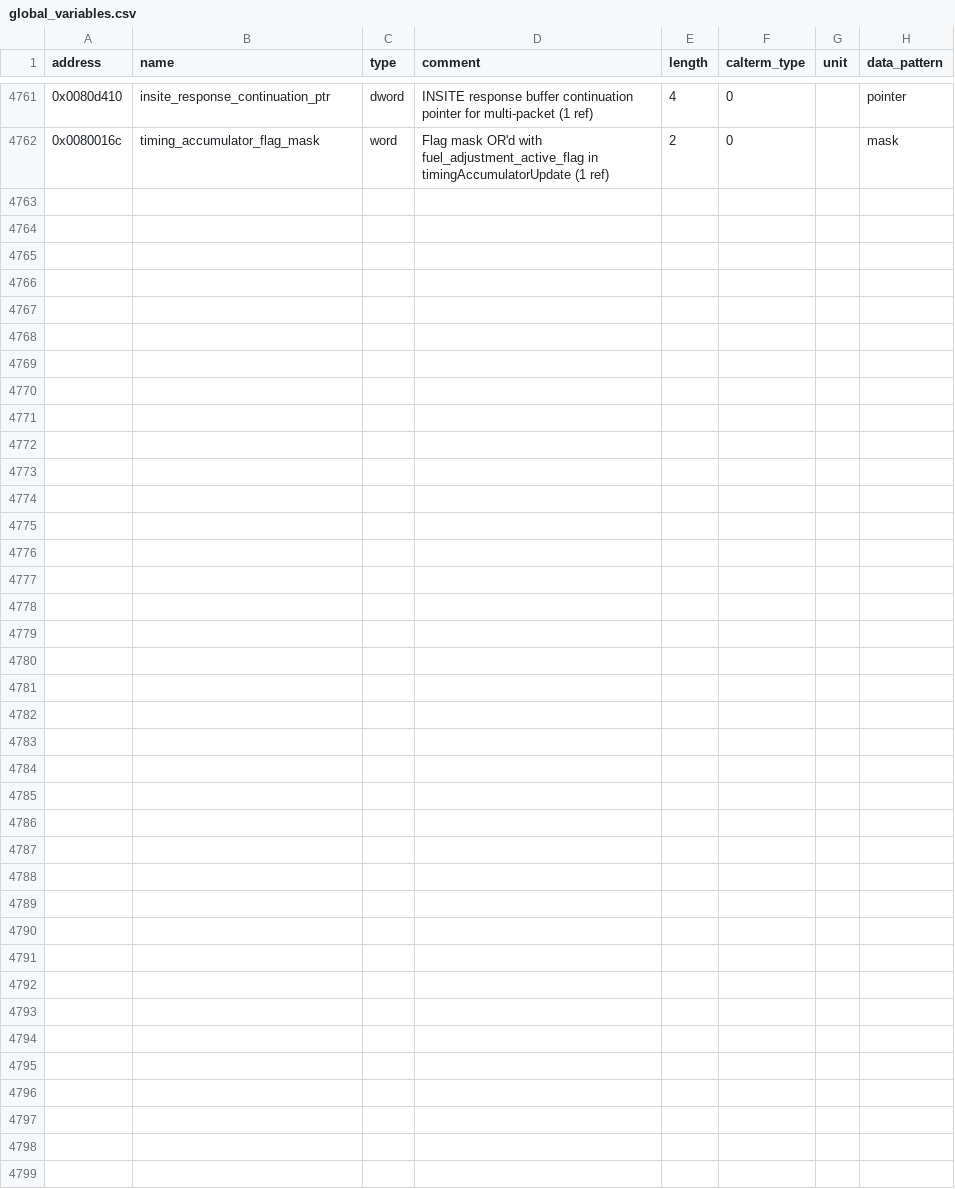
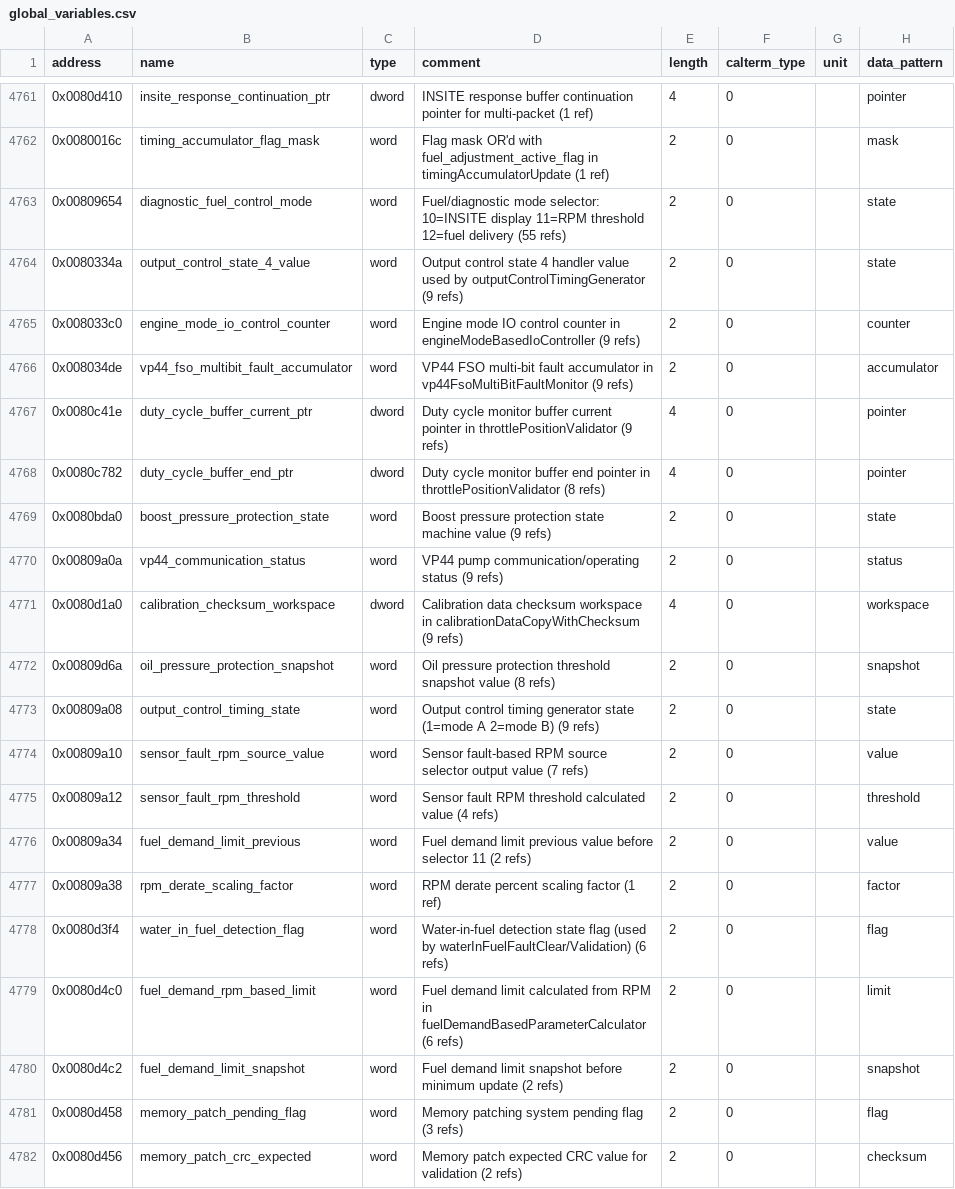
Before and after one commit to jlaustill/J90280.05.analysis, a CSV file: ghidra/CM550.rep/global_variables.csv, drawn as a sheet; only a part is shown, gaps mark what is left out.

```diff
--- a/ghidra/CM550.rep/global_variables.csv
+++ b/ghidra/CM550.rep/global_variables.csv
@@ -4762 +4762,21 @@ address,name,type,comment,length,calterm_type,unit,data_pattern
 0x0080016c,timing_accumulator_flag_mask,word,Flag mask OR'd with fuel_adjustment_active_flag in timingAccumulatorUpdate (1 ref),2,0,,mask
+0x00809654,diagnostic_fuel_control_mode,word,Fuel/diagnostic mode selector: 10=INSITE display 11=RPM threshold 12=fuel delivery (55 refs),2,0,,state
+0x0080334a,output_control_state_4_value,word,Output control state 4 handler value used by outputControlTimingGenerator (9 refs),2,0,,state
+0x008033c0,engine_mode_io_control_counter,word,Engine mode IO control counter in engineModeBasedIoController (9 refs),2,0,,counter
+0x008034de,vp44_fso_multibit_fault_accumulator,word,VP44 FSO multi-bit fault accumulator in vp44FsoMultiBitFaultMonitor (9 refs),2,0,,accumulator
+0x0080c41e,duty_cycle_buffer_current_ptr,dword,Duty cycle monitor buffer current pointer in throttlePositionValidator (9 refs),4,0,,pointer
+0x0080c782,duty_cycle_buffer_end_ptr,dword,Duty cycle monitor buffer end pointer in throttlePositionValidator (8 refs),4,0,,pointer
+0x0080bda0,boost_pressure_protection_state,word,Boost pressure protection state machine value (9 refs),2,0,,state
+0x00809a0a,vp44_communication_status,word,VP44 pump communication/operating status (9 refs),2,0,,status
+0x0080d1a0,calibration_checksum_workspace,dword,Calibration data checksum workspace in calibrationDataCopyWithChecksum (9 refs),4,0,,workspace
+0x00809d6a,oil_pressure_protection_snapshot,word,Oil pressure protection threshold snapshot value (8 refs),2,0,,snapshot
+0x00809a08,output_control_timing_state,word,Output control timing generator state (1=mode A 2=mode B) (9 refs),2,0,,state
+0x00809a10,sensor_fault_rpm_source_value,word,Sensor fault-based RPM source selector output value (7 refs),2,0,,value
+0x00809a12,sensor_fault_rpm_threshold,word,Sensor fault RPM threshold calculated value (4 refs),2,0,,threshold
+0x00809a34,fuel_demand_limit_previous,word,Fuel demand limit previous value before selector 11 (2 refs),2,0,,value
+0x00809a38,rpm_derate_scaling_factor,word,RPM derate percent scaling factor (1 ref),2,0,,factor
+0x0080d3f4,water_in_fuel_detection_flag,word,Water-in-fuel detection state flag (used by waterInFuelFaultClear/Validation) (6 refs),2,0,,flag
+0x0080d4c0,fuel_demand_rpm_based_limit,word,Fuel demand limit calculated from RPM in fuelDemandBasedParameterCalculator (6 refs),2,0,,limit
+0x0080d4c2,fuel_demand_limit_snapshot,word,Fuel demand limit snapshot before minimum update (2 refs),2,0,,snapshot
+0x0080d458,memory_patch_pending_flag,word,Memory patching system pending flag (3 refs),2,0,,flag
+0x0080d456,memory_patch_crc_expected,word,Memory patch expected CRC value for validation (2 refs),2,0,,checksum
```
Also changed, not shown: ghidra/CM550.rep/function_renames.csv, 2 other files.
